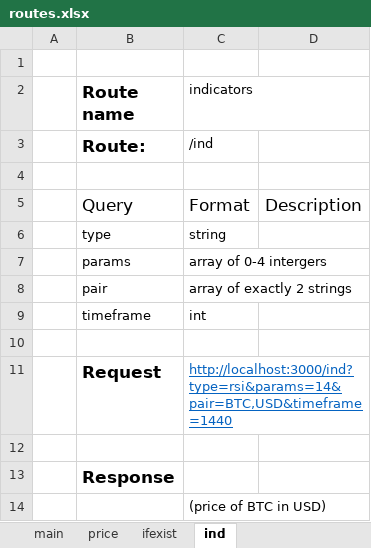
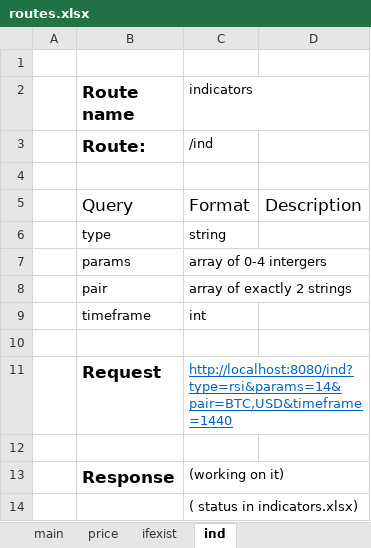
Before and after one commit to lngka/sbCryptoWork, an Excel workbook: documentation/routes.xlsx, sheet ind, drawn as a sheet; values as stored, in another font and other column widths than the file's, no borders; table styles not drawn; the diff names each change by its address in the sheet, - before the commit and + after, or states it on an @@ line.

```diff
--- a/documentation/routes.xlsx (sheet ind)
+++ b/documentation/routes.xlsx (sheet ind)
-C11 (indicators): http://localhost:3000/ind?type=rsi&params=14&pair=BTC,USD&timeframe=1440
+C11 (indicators): http://localhost:8080/ind?type=rsi&params=14&pair=BTC,USD&timeframe=1440
-C13 (indicators): (empty)
+C13 (indicators): (working on it)
-C14 (indicators): (price of BTC in USD)
+C14 (indicators): ( status in indicators.xlsx)
```
Also changed, not shown: sheet ifexist, sheet price, documentation/indicators.xlsx, 3 other files.
